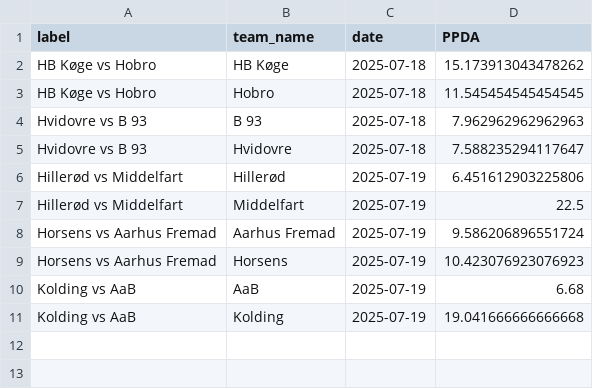
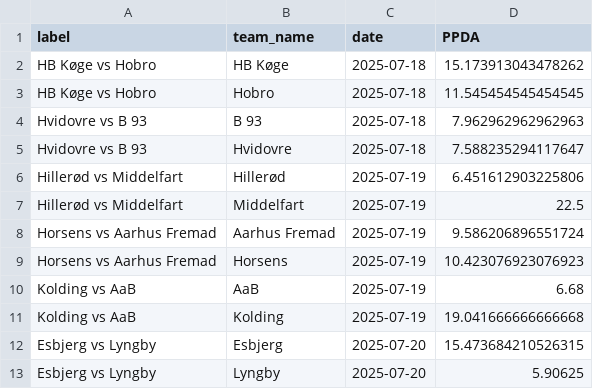
Before and after one commit to AC-Horsens/AC-Horsens-First-Team, a CSV file: DNK_1_Division_2025_2026/ppda_all DNK_1_Division_2025_2026.csv, drawn as a sheet.

```diff
--- a/DNK_1_Division_2025_2026/ppda_all DNK_1_Division_2025_2026.csv
+++ b/DNK_1_Division_2025_2026/ppda_all DNK_1_Division_2025_2026.csv
@@ -11 +11,3 @@ Kolding vs AaB,AaB,2025-07-19,6.68
 Kolding vs AaB,Kolding,2025-07-19,19.041666666666668
+Esbjerg vs Lyngby,Esbjerg,2025-07-20,15.473684210526315
+Esbjerg vs Lyngby,Lyngby,2025-07-20,5.90625
```
Also changed, not shown: DNK_1_Division_2025_2026/HB_Køge/HB_Køge_xg_data.csv, DNK_1_Division_2025_2026/Kolding/Kolding_xg_data.csv, 21 other files.
